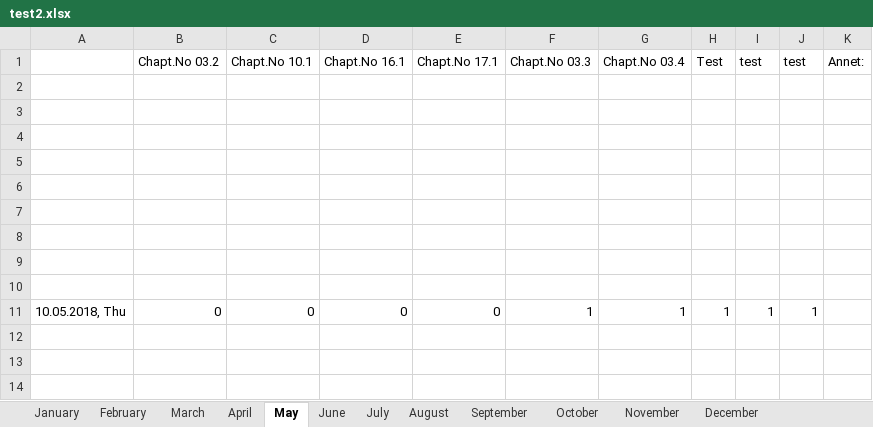
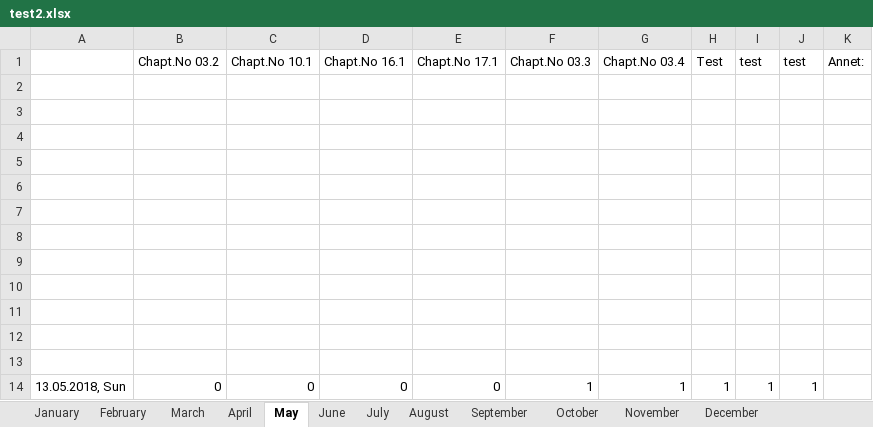
Before and after one commit to UniQueKakarot/TPV_Skjema, an Excel workbook: TPV_Source/test2.xlsx, sheet May, drawn as a sheet; values as stored, in another font and other column widths than the file's, no borders; addresses are those after the commit; the diff names each change by its address in the sheet, - before the commit and + after, or states it on an @@ line.

```diff
--- a/TPV_Source/test2.xlsx (sheet May)
+++ b/TPV_Source/test2.xlsx (sheet May)
+row 11: (empty)
+row 12: (empty)
+row 13: (empty)
-A14: 10.05.2018, Thu
+A14: 13.05.2018, Sun
```
Also changed, not shown: TPV_Source/test.xlsx, 7 other files.
